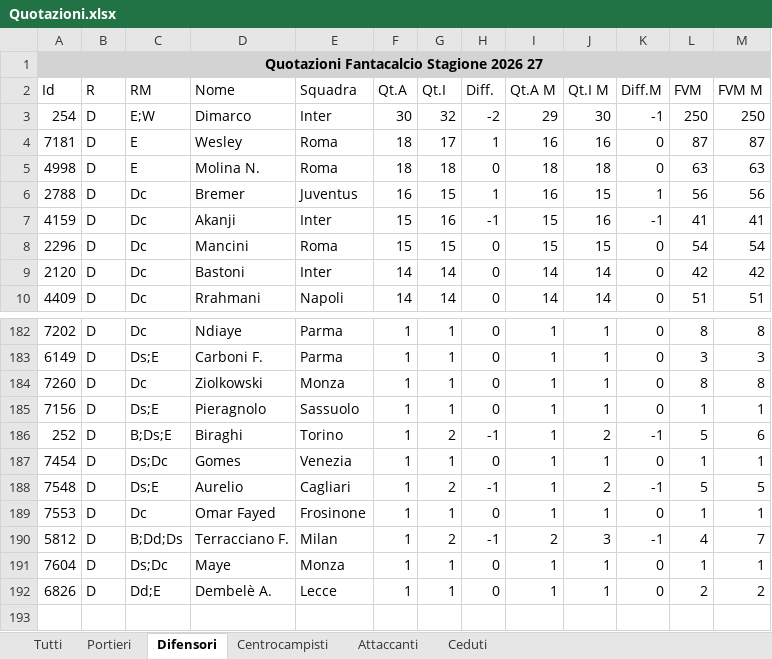
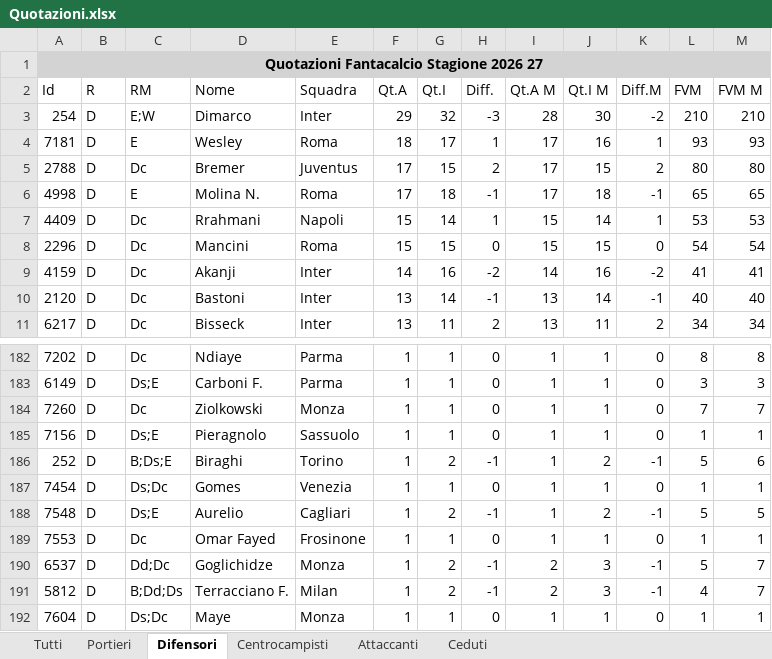
Before and after one commit to AntoScianca-Dev/borgo-cup, an Excel workbook: scripts/Quotazioni.xlsx, sheet Difensori, drawn as a sheet; only a part is shown, gaps mark what is left out; the shorter side is filled out with more unchanged rows; values as stored, in another font and other column widths than the file's, no borders; removed rows and columns are numbered as before the commit, all else as after; the diff covers the shown part only; the diff names each change by its address in the sheet, - before the commit and + after, or states it on an @@ line.

```diff
--- a/scripts/Quotazioni.xlsx (sheet Difensori)
+++ b/scripts/Quotazioni.xlsx (sheet Difensori)
-F3 (Qt.A): 30
+F3 (Qt.A): 29
-H3 (Diff.): -2
+H3 (Diff.): -3
-I3 (Qt.A M): 29
+I3 (Qt.A M): 28
-K3 (Diff.M): -1
+K3 (Diff.M): -2
-L3 (FVM): 250
+L3 (FVM): 210
-M3 (FVM M): 250
+M3 (FVM M): 210
-I4 (Qt.A M): 16
+I4 (Qt.A M): 17
-K4 (Diff.M): 0
+K4 (Diff.M): 1
-L4 (FVM): 87
+L4 (FVM): 93
-M4 (FVM M): 87
+M4 (FVM M): 93
-row 5: 4998 | D | E | Molina N. | Roma | 18 | 18 | 0 | 18 | 18 | 0 | 63 | 63
-F5 (Qt.A): 16
+F5 (Qt.A): 17
-H5 (Diff.): 1
+H5 (Diff.): 2
-I5 (Qt.A M): 16
+I5 (Qt.A M): 17
-K5 (Diff.M): 1
+K5 (Diff.M): 2
-L5 (FVM): 56
+L5 (FVM): 80
-M5 (FVM M): 56
+M5 (FVM M): 80
-row 7: 4159 | D | Dc | Akanji | Inter | 15 | 16 | -1 | 15 | 16 | -1 | 41 | 41
+row 6: 4998 | D | E | Molina N. | Roma | 17 | 18 | -1 | 17 | 18 | -1 | 65 | 65
+row 7: 4409 | D | Dc | Rrahmani | Napoli | 15 | 14 | 1 | 15 | 14 | 1 | 53 | 53
+row 9: 4159 | D | Dc | Akanji | Inter | 14 | 16 | -2 | 14 | 16 | -2 | 41 | 41
-F10 (Qt.A): 14
+F10 (Qt.A): 13
-H10 (Diff.): 0
+H10 (Diff.): -1
-I10 (Qt.A M): 14
+I10 (Qt.A M): 13
-K10 (Diff.M): 0
+K10 (Diff.M): -1
-L10 (FVM): 42
+L10 (FVM): 40
-M10 (FVM M): 42
+M10 (FVM M): 40
-row 10: 4409 | D | Dc | Rrahmani | Napoli | 14 | 14 | 0 | 14 | 14 | 0 | 51 | 51
+row 11: 6217 | D | Dc | Bisseck | Inter | 13 | 11 | 2 | 13 | 11 | 2 | 34 | 34
-L184 (FVM): 8
+L184 (FVM): 7
-M184 (FVM M): 8
+M184 (FVM M): 7
+row 190: 6537 | D | Dd;Dc | Goglichidze | Monza | 1 | 2 | -1 | 2 | 3 | -1 | 5 | 7
```
Also changed, not shown: 65 added rows, 66 removed rows and 130 edited cells elsewhere in this sheet, sheet Tutti, sheet Centrocampisti, sheet Attaccanti, sheet Portieri, 5 other files.
